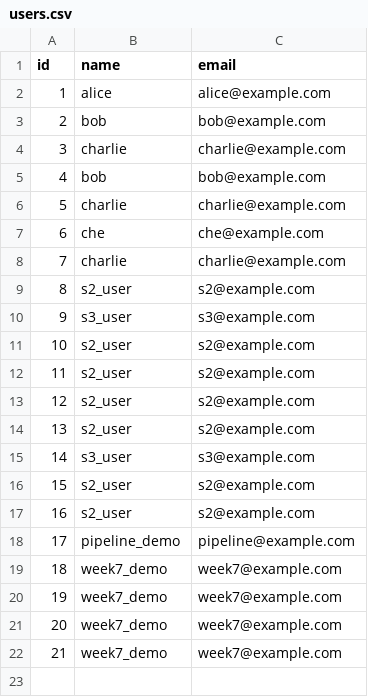
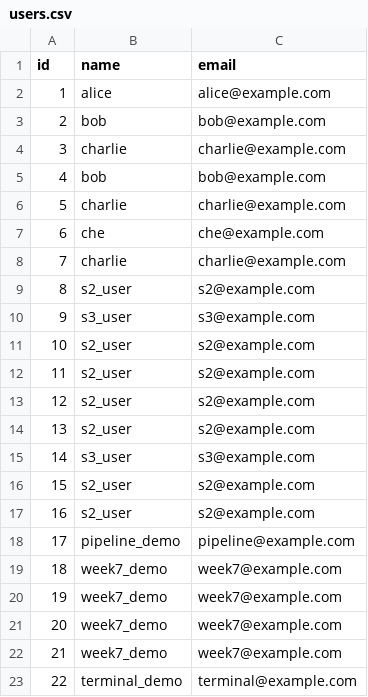
Before and after one commit to tail1887/sql_parsor, a CSV file: data/users.csv, drawn as a sheet.

```diff
--- a/data/users.csv
+++ b/data/users.csv
@@ -22 +22,2 @@ id,name,email
 21,"week7_demo","week7@example.com"
+22,"terminal_demo","terminal@example.com"
```
Also changed, not shown: 15 other files.
